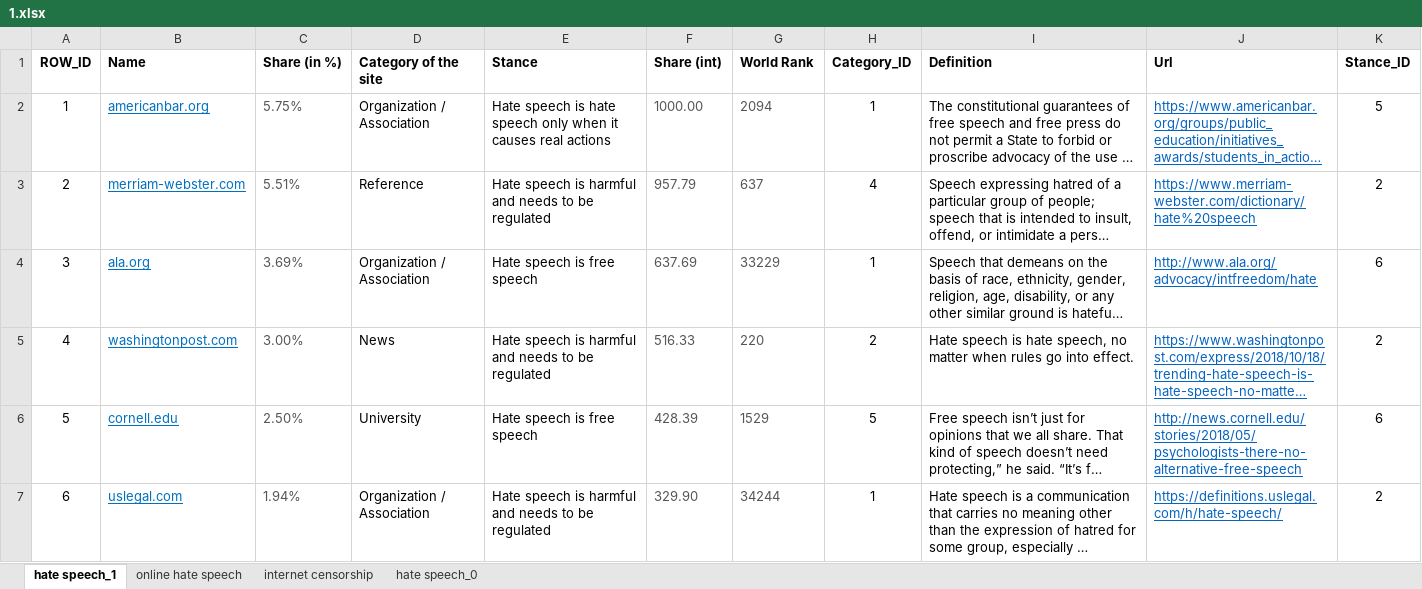
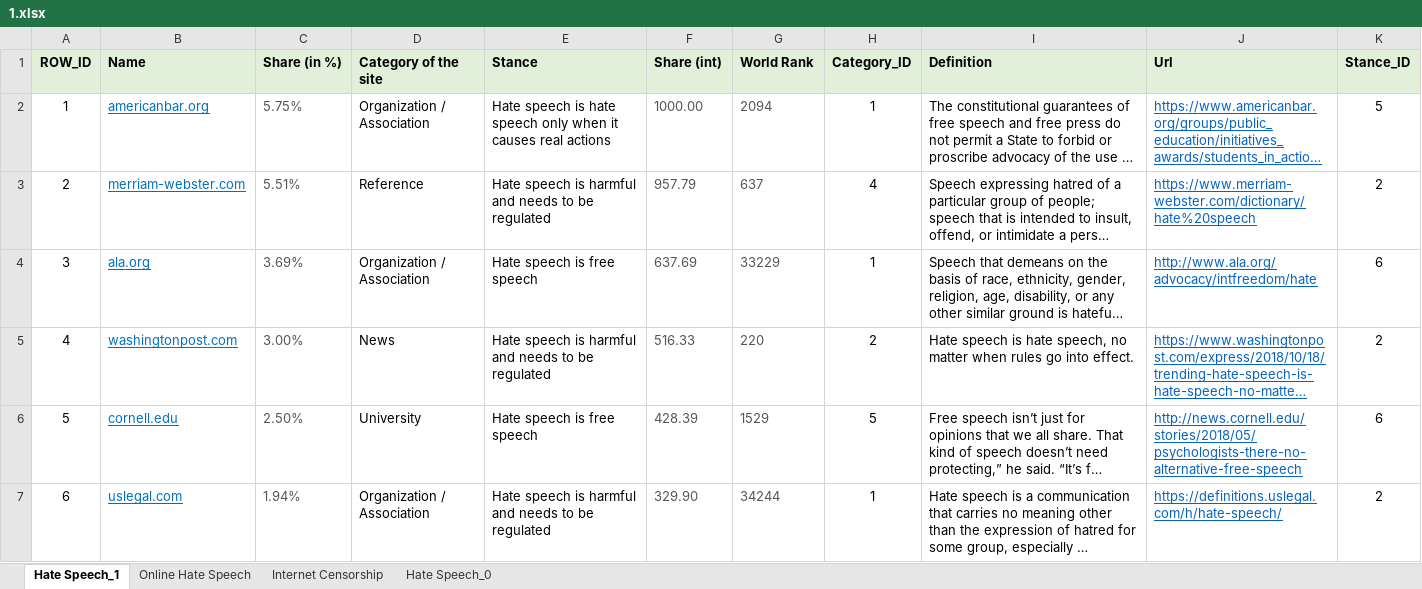
Before and after one commit to edoguido/dd09-ph2, an Excel workbook: _site/assets/datasets/1.xlsx, sheet Hate Speech_1, drawn as a sheet; only a part is shown; long unchanged cells end in …; values as stored, in another font and other column widths than the file's, no borders; the diff names each change by its address in the sheet, - before the commit and + after, or states it on an @@ line.

```diff
--- a/_site/assets/datasets/1.xlsx (sheet Hate Speech_1)
+++ b/_site/assets/datasets/1.xlsx (sheet Hate Speech_1)
-sheet tab: hate speech_1
+sheet tab: Hate Speech_1
-sheet tab: online hate speech
+sheet tab: Online Hate Speech
-sheet tab: internet censorship
+sheet tab: Internet Censorship
-sheet tab: hate speech_0
+sheet tab: Hate Speech_0
-A1:K1 fill: none
+A1:K1 fill: #E2F0D9
```
Also changed, not shown: sheet Hate Speech_0, sheet Online Hate Speech, sheet Internet Censorship, _site/assets/datasets/3.1.xlsx, _site/assets/datasets/5.xlsx, 15 other files.
